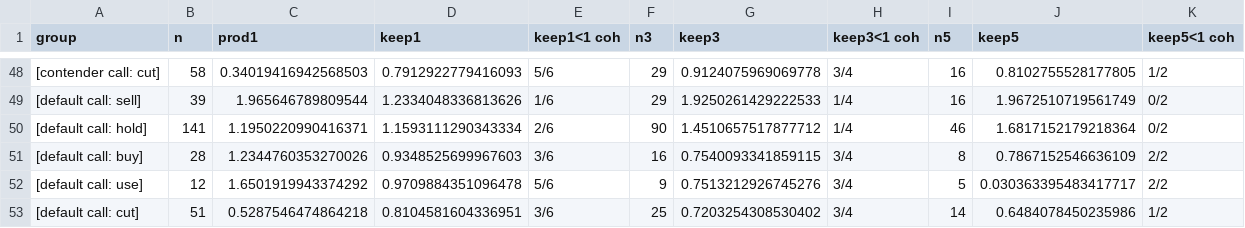
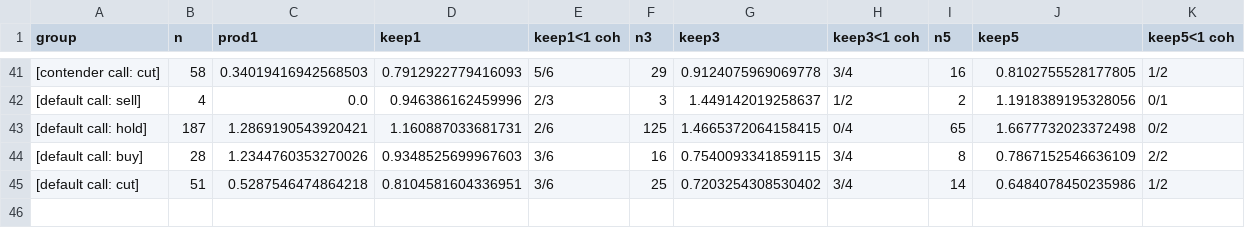
Before and after one commit to JamesYouL2/data, a CSV file: career_value/outputs/qb_sells.csv, drawn as a sheet; only a part is shown, gaps mark what is left out; removed rows and columns are numbered as before the commit, all else as after; the diff covers the shown part only; the diff names each change by its address in the sheet, - before the commit and + after, or states it on an @@ line.

```diff
--- a/career_value/outputs/qb_sells.csv
+++ b/career_value/outputs/qb_sells.csv
-B42 (n): 39
+B42 (n): 4
-C42 (prod1): 1.965646789809544
+C42 (prod1): 0.0
-D42 (keep1): 1.2334048336813626
+D42 (keep1): 0.946386162459996
-E42 (keep1<1 coh): 1/6
+E42 (keep1<1 coh): 2/3
-F42 (n3): 29
+F42 (n3): 3
-G42 (keep3): 1.9250261429222533
+G42 (keep3): 1.449142019258637
-H42 (keep3<1 coh): 1/4
+H42 (keep3<1 coh): 1/2
-I42 (n5): 16
+I42 (n5): 2
-J42 (keep5): 1.9672510719561749
+J42 (keep5): 1.1918389195328056
-K42 (keep5<1 coh): 0/2
+K42 (keep5<1 coh): 0/1
-B43 (n): 141
+B43 (n): 187
-C43 (prod1): 1.1950220990416371
+C43 (prod1): 1.2869190543920421
-D43 (keep1): 1.1593111290343334
+D43 (keep1): 1.160887033681731
-F43 (n3): 90
+F43 (n3): 125
-G43 (keep3): 1.4510657517877712
+G43 (keep3): 1.4665372064158415
-H43 (keep3<1 coh): 1/4
+H43 (keep3<1 coh): 0/4
-I43 (n5): 46
+I43 (n5): 65
-J43 (keep5): 1.6817152179218364
+J43 (keep5): 1.6677732023372498
-row 52: [default call: use] | 12 | 1.6501919943374292 | 0.9709884351096478 | 5/6 | 9 | 0.7513212926745276 | 3/4 | 5 | 0.030363395483417717 | 2/2
```
Also changed, not shown: 7 removed rows and 25 edited cells elsewhere in this file, career_value/outputs/call_strength.csv, career_value/outputs/sf/call_strength.csv, 3 other files.
